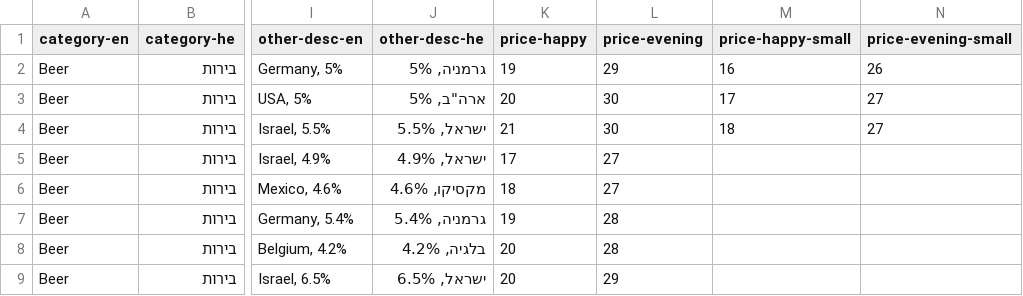
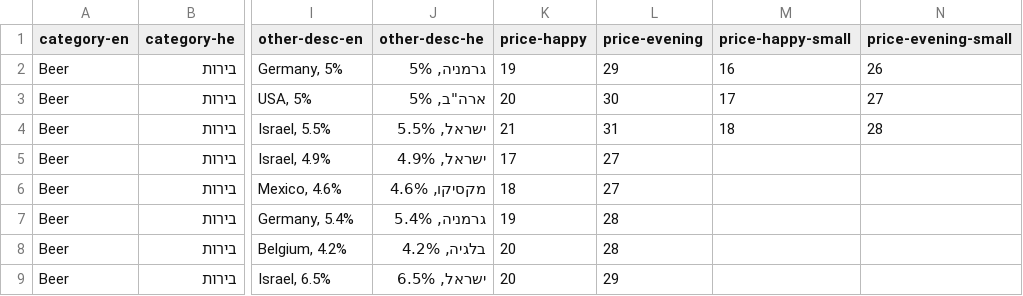
Before and after one commit to shmopik/dynamic-test, a TSV file: drinks.tsv, drawn as a sheet; only a part is shown, gaps mark what is left out; the diff names each change by its address in the sheet, - before the commit and + after, or states it on an @@ line.

Commit message:
Add files via upload

```diff
--- a/drinks.tsv
+++ b/drinks.tsv
-L4 (price-evening): 30
+L4 (price-evening): 31
-N4 (price-evening-small): 27
+N4 (price-evening-small): 28
```
